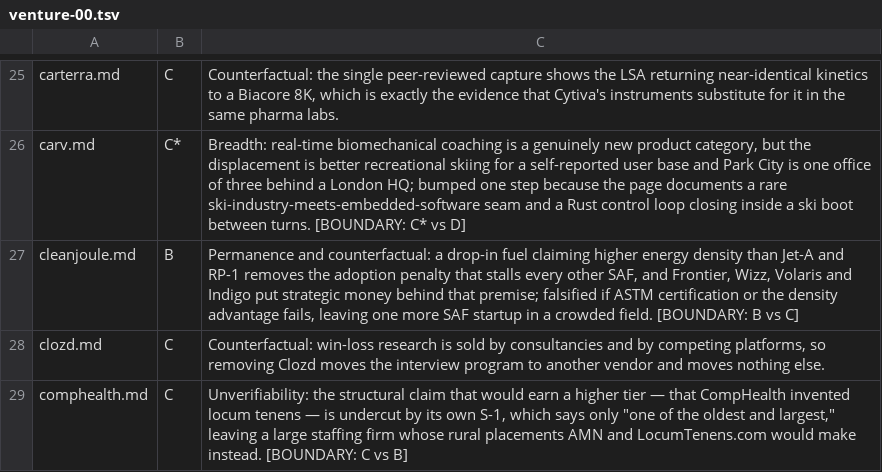
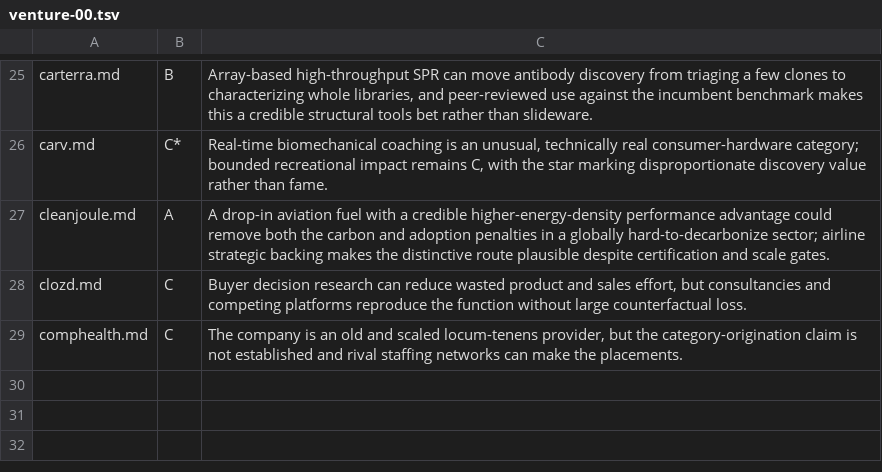
Before and after one commit to Hamnivore/great-work-utah, a TSV file: research/tier-list/results/venture-00.tsv, drawn as a sheet; only a part is shown, gaps mark what is left out; the diff covers the shown part only; the diff names each change by its address in the sheet, - before the commit and + after, or states it on an @@ line.

```diff
--- a/research/tier-list/results/venture-00.tsv
+++ b/research/tier-list/results/venture-00.tsv
-B25: C
+B25: B
-C25: Counterfactual: the single peer-reviewed capture shows the LSA returning near-identical kinetics to a Biacore 8K, which is exactly the evidence that Cytiva's instruments substitute for it in the same pharma labs.
+C25: Array-based high-throughput SPR can move antibody discovery from triaging a few clones to characterizing whole libraries, and peer-reviewed use against the incumbent benchmark makes this a credible structural tools bet rather than slideware.
-C26: Breadth: real-time biomechanical coaching is a genuinely new product category, but the displacement is better recreational skiing for a self-reported user base and Park City is one office of three behind a London HQ; bumped one step because the page documents a rare ski-industry-meets-embedded-software seam and a Rust control loop closing inside a ski boot between turns. [BOUNDARY: C* vs D]
+C26: Real-time biomechanical coaching is an unusual, technically real consumer-hardware category; bounded recreational impact remains C, with the star marking disproportionate discovery value rather than fame.
-B27: B
+B27: A
-C27: Permanence and counterfactual: a drop-in fuel claiming higher energy density than Jet-A and RP-1 removes the adoption penalty that stalls every other SAF, and Frontier, Wizz, Volaris and Indigo put strategic money behind that premise; falsified if ASTM certification or the density advantage fails, leaving one more SAF startup in a crowded field. [BOUNDARY: B vs C]
+C27: A drop-in aviation fuel with a credible higher-energy-density performance advantage could remove both the carbon and adoption penalties in a globally hard-to-decarbonize sector; airline strategic backing makes the distinctive route plausible despite certification and scale gates.
-C28: Counterfactual: win-loss research is sold by consultancies and by competing platforms, so removing Clozd moves the interview program to another vendor and moves nothing else.
+C28: Buyer decision research can reduce wasted product and sales effort, but consultancies and competing platforms reproduce the function without large counterfactual loss.
-C29: Unverifiability: the structural claim that would earn a higher tier — that CompHealth invented locum tenens — is undercut by its own S-1, which says only "one of the oldest and largest," leaving a large staffing firm whose rural placements AMN and LocumTenens.com would make instead. [BOUNDARY: C vs B]
+C29: The company is an old and scaled locum-tenens provider, but the category-origination claim is not established and rival staffing networks can make the placements.
```
Also changed, not shown: 31 edited cells elsewhere in this file, research/tier-list/results/venture-01.tsv, research/tier-list/results/venture-02.tsv, 45 other files.
